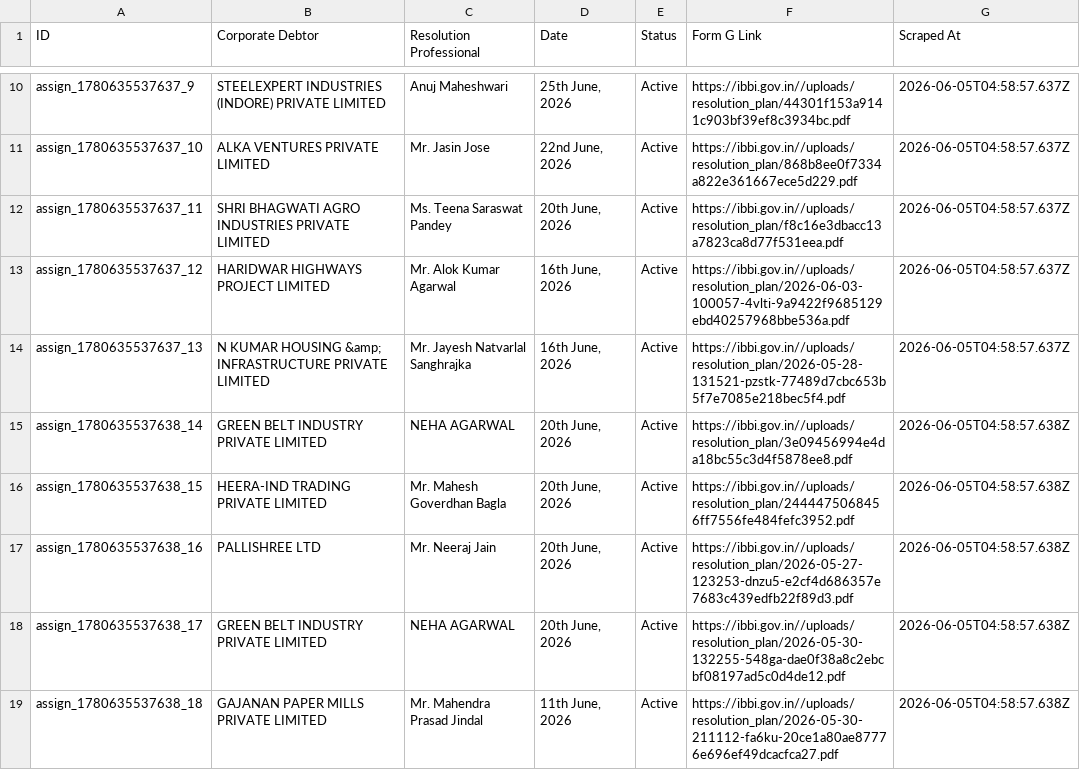
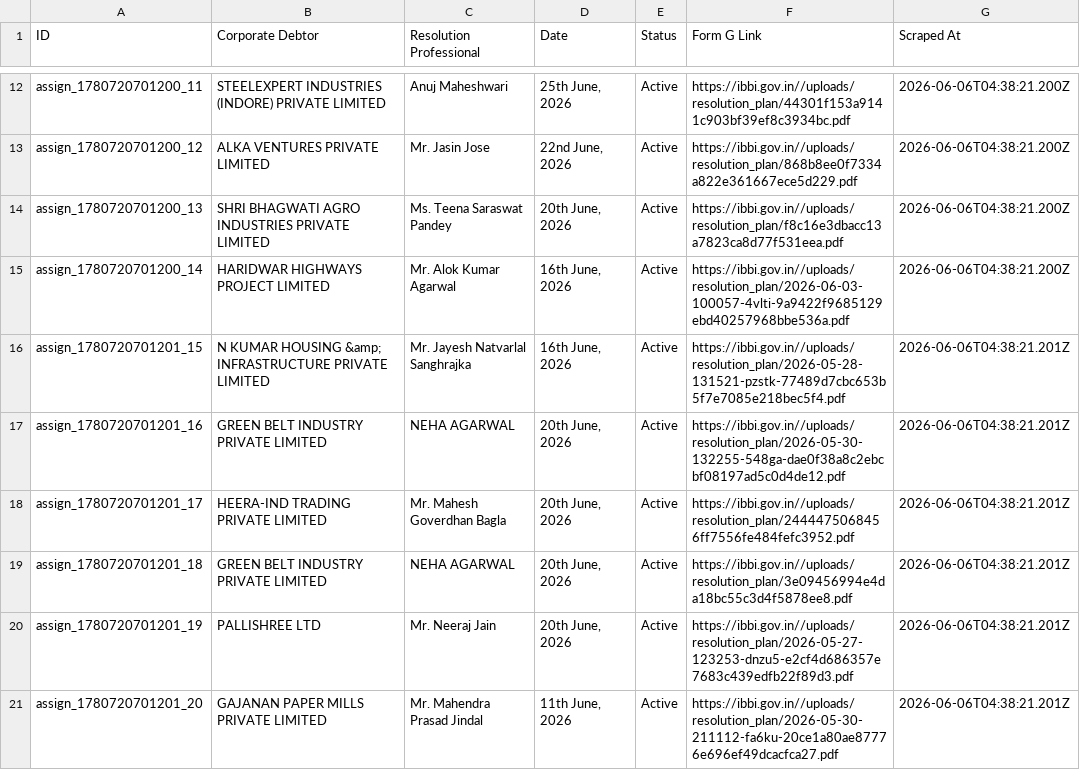
Before and after one commit to prometheus5863/form-g-aarsh, a CSV file: data/assignments.csv, drawn as a sheet; only a part is shown, gaps mark what is left out; removed rows and columns are numbered as before the commit, all else as after; the diff covers the shown part only; the diff names each change by its address in the sheet, - before the commit and + after, or states it on an @@ line.

```diff
--- a/data/assignments.csv
+++ b/data/assignments.csv
-A12 (ID): assign_1780635537637_9
+A12 (ID): assign_1780720701200_11
-G12:G15 (Scraped At): 2026-06-05T04:58:57.637Z
+G12:G15 (Scraped At): 2026-06-06T04:38:21.200Z
-A13 (ID): assign_1780635537637_10
+A13 (ID): assign_1780720701200_12
-A14 (ID): assign_1780635537637_11
+A14 (ID): assign_1780720701200_13
-A15 (ID): assign_1780635537637_12
+A15 (ID): assign_1780720701200_14
-A16 (ID): assign_1780635537637_13
+A16 (ID): assign_1780720701201_15
-G16 (Scraped At): 2026-06-05T04:58:57.637Z
+G16 (Scraped At): 2026-06-06T04:38:21.201Z
-A17 (ID): assign_1780635537638_14
+A17 (ID): assign_1780720701201_16
-F17 (Form G Link): https://ibbi.gov.in//uploads/resolution_plan/3e09456994e4da18bc55c3d4f5878ee8.pdf
+F17 (Form G Link): https://ibbi.gov.in//uploads/resolution_plan/2026-05-30-132255-548ga-dae0f38a8c2ebcbf08197ad5c0d4de12.pdf
-G17:G18 (Scraped At): 2026-06-05T04:58:57.638Z
+G17:G18 (Scraped At): 2026-06-06T04:38:21.201Z
-A18 (ID): assign_1780635537638_15
+A18 (ID): assign_1780720701201_17
+row 19: assign_1780720701201_18 | GREEN BELT INDUSTRY PRIVATE LIMITED | NEHA AGARWAL | 20th June, 2026 | Active | https://ibbi.gov.in//uploads/resolution_plan/3e09456994e4da18bc55c3d4f5878ee8.pdf | 2026-06-06T04:38:21.201Z
-A20 (ID): assign_1780635537638_16
+A20 (ID): assign_1780720701201_19
-G20 (Scraped At): 2026-06-05T04:58:57.638Z
+G20 (Scraped At): 2026-06-06T04:38:21.201Z
-row 18: assign_1780635537638_17 | GREEN BELT INDUSTRY PRIVATE LIMITED | NEHA AGARWAL | 20th June, 2026 | Active | https://ibbi.gov.in//uploads/resolution_plan/2026-05-30-132255-548ga-dae0f38a8c2ebcbf08197ad5c0d4de12.pdf | 2026-06-05T04:58:57.638Z
-A21 (ID): assign_1780635537638_18
+A21 (ID): assign_1780720701201_20
-G21 (Scraped At): 2026-06-05T04:58:57.638Z
+G21 (Scraped At): 2026-06-06T04:38:21.201Z
```
Also changed, not shown: 3 added rows, 3 removed rows and 14 edited cells elsewhere in this file, data/announcements.csv, data/public_announcements.csv.
